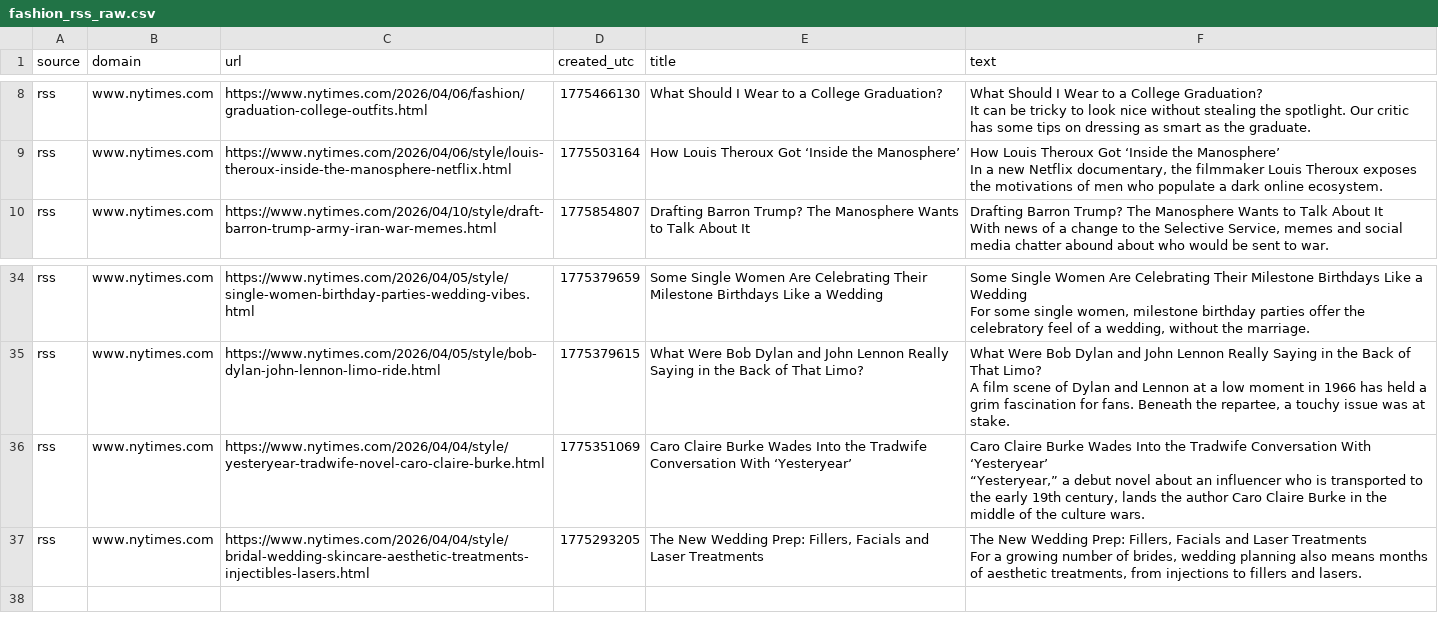
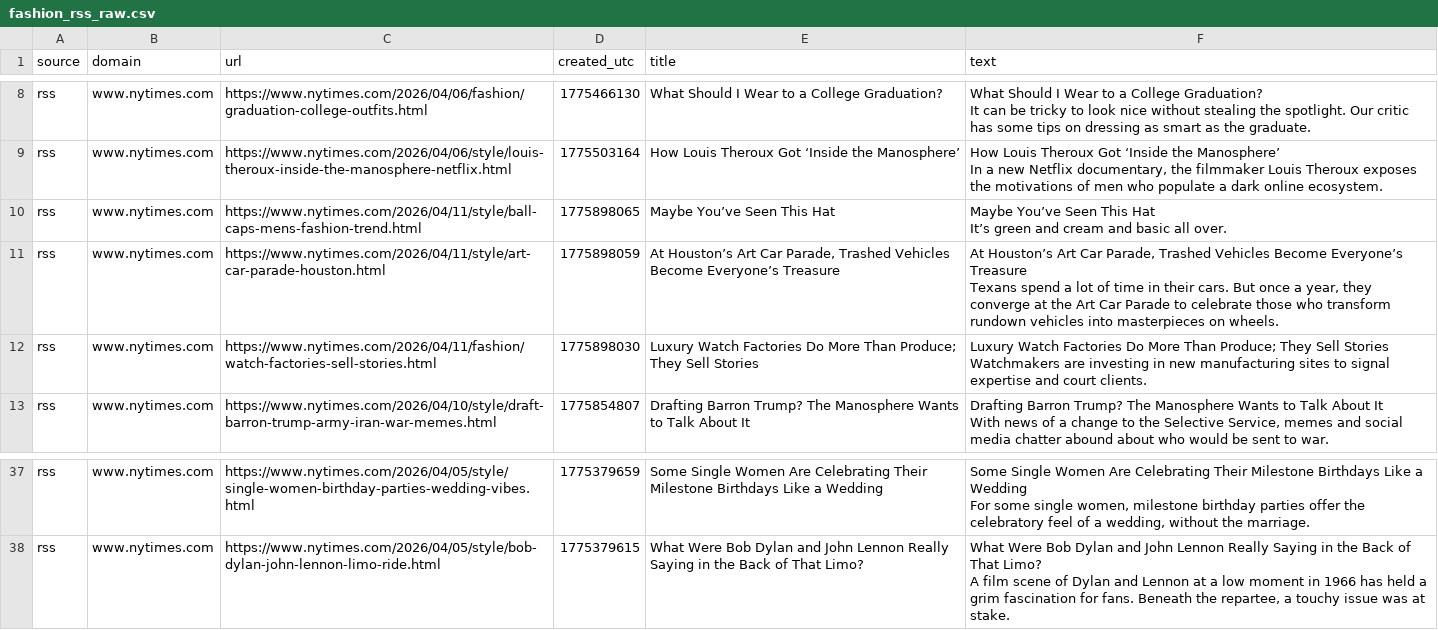
Before and after one commit to prettylittledata/prettylittledata, a CSV file: data/fashion_rss_raw.csv, drawn as a sheet; only a part is shown, gaps mark what is left out.

```diff
--- a/data/fashion_rss_raw.csv
+++ b/data/fashion_rss_raw.csv
@@ -25,2 +25,11 @@ rss,www.nytimes.com,https://www.nytimes.com/2026/04/06/style/louis-theroux-insid
 In a new Netflix documentary, the filmmaker Louis Theroux exposes the motivations of men who populate a dark online ecosystem."
+rss,www.nytimes.com,https://www.nytimes.com/2026/04/11/style/ball-caps-mens-fashion-trend.html,1775898065,Maybe You’ve Seen This Hat,"Maybe You’ve Seen This Hat
+
+It’s green and cream and basic all over."
+rss,www.nytimes.com,https://www.nytimes.com/2026/04/11/style/art-car-parade-houston.html,1775898059,"At Houston’s Art Car Parade, Trashed Vehicles Become Everyone’s Treasure","At Houston’s Art Car Parade, Trashed Vehicles Become Everyone’s Treasure
+
+Texans spend a lot of time in their cars. But once a year, they converge at the Art Car Parade to celebrate those who transform rundown vehicles into masterpieces on wheels."
+rss,www.nytimes.com,https://www.nytimes.com/2026/04/11/fashion/watch-factories-sell-stories.html,1775898030,Luxury Watch Factories Do More Than Produce; They Sell Stories,"Luxury Watch Factories Do More Than Produce; They Sell Stories
+
+Watchmakers are investing in new manufacturing sites to signal expertise and court clients."
 rss,www.nytimes.com,https://www.nytimes.com/2026/04/10/style/draft-barron-trump-army-iran-war-memes.html,1775854807,Drafting Barron Trump? The Manosphere Wants to Talk About It,"Drafting Barron Trump? The Manosphere Wants to Talk About It
@@ -103,7 +112 @@ rss,www.nytimes.com,https://www.nytimes.com/2026/04/05/style/bob-dylan-john-lenn
 A film scene of Dylan and Lennon at a low moment in 1966 has held a grim fascination for fans. Beneath the repartee, a touchy issue was at stake."
-rss,www.nytimes.com,https://www.nytimes.com/2026/04/04/style/yesteryear-tradwife-novel-caro-claire-burke.html,1775351069,Caro Claire Burke Wades Into the Tradwife Conversation With ‘Yesteryear’,"Caro Claire Burke Wades Into the Tradwife Conversation With ‘Yesteryear’
-
-“Yesteryear,” a debut novel about an influencer who is transported to the early 19th century, lands the author Caro Claire Burke in the middle of the culture wars."
-rss,www.nytimes.com,https://www.nytimes.com/2026/04/04/style/bridal-wedding-skincare-aesthetic-treatments-injectibles-lasers.html,1775293205,"The New Wedding Prep: Fillers, Facials and Laser Treatments","The New Wedding Prep: Fillers, Facials and Laser Treatments
-
-For a growing number of brides, wedding planning also means months of aesthetic treatments, from injections to fillers and lasers."
```
Also changed, not shown: data/fashion_all_raw.csv, data/fashion_decreasing_terms.csv, 5 other files.
